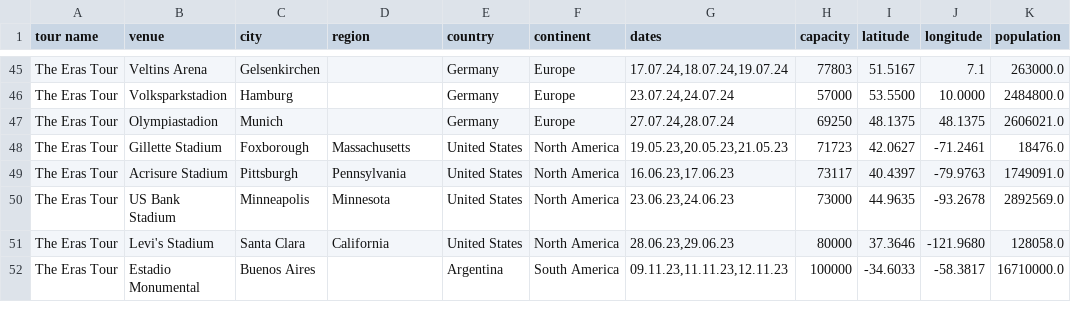
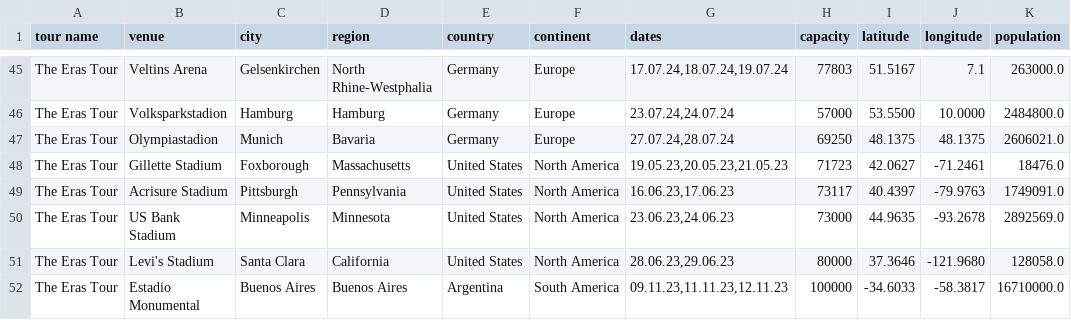
Before and after one commit to cvermno/SLO, a CSV file: erastourvenues.csv, drawn as a sheet; only a part is shown, gaps mark what is left out; the diff covers the shown part only.

```diff
--- a/erastourvenues.csv
+++ b/erastourvenues.csv
@@ -45,4 +45,4 @@
-"The Eras Tour","Veltins Arena","Gelsenkirchen","","Germany","Europe","17.07.24,18.07.24,19.07.24","77803","51.5167","7.1","263000.0"
-"The Eras Tour","Volksparkstadion","Hamburg","","Germany","Europe","23.07.24,24.07.24","57000","53.5500","10.0000","2484800.0"
-"The Eras Tour","Olympiastadion","Munich","","Germany","Europe","27.07.24,28.07.24","69250","48.1375","48.1375","2606021.0"
+"The Eras Tour","Veltins Arena","Gelsenkirchen","North Rhine-Westphalia","Germany","Europe","17.07.24,18.07.24,19.07.24","77803","51.5167","7.1","263000.0"
+"The Eras Tour","Volksparkstadion","Hamburg","Hamburg","Germany","Europe","23.07.24,24.07.24","57000","53.5500","10.0000","2484800.0"
+"The Eras Tour","Olympiastadion","Munich","Bavaria","Germany","Europe","27.07.24,28.07.24","69250","48.1375","48.1375","2606021.0"
 "The Eras Tour","Gillette Stadium","Foxborough","Massachusetts","United States","North America","19.05.23,20.05.23,21.05.23","71723","42.0627","-71.2461","18476.0"
@@ -51,2 +51,2 @@
 "The Eras Tour","Levi's Stadium","Santa Clara","California","United States","North America","28.06.23,29.06.23","80000","37.3646","-121.9680","128058.0"
-"The Eras Tour","Estadio Monumental","Buenos Aires","","Argentina","South America","09.11.23,11.11.23,12.11.23","100000","-34.6033","-58.3817","16710000.0"
+"The Eras Tour","Estadio Monumental","Buenos Aires","Buenos Aires","Argentina","South America","09.11.23,11.11.23,12.11.23","100000","-34.6033","-58.3817","16710000.0"
```
Also changed, not shown: 24 edited cells elsewhere in this file.
